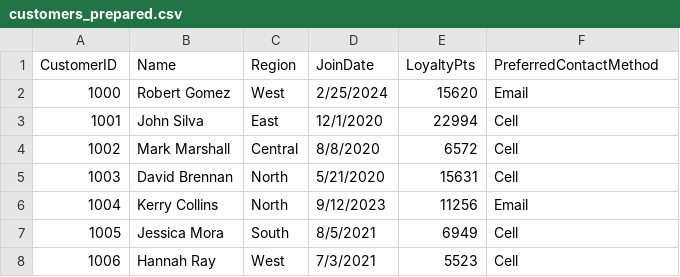
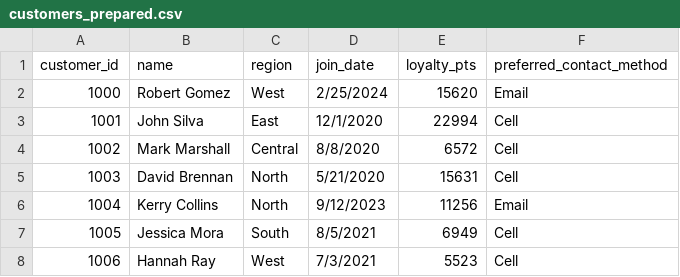
Before and after one commit to jpd09637/smart-store-justindavidson, a CSV file: data/prepared/customers_prepared.csv, drawn as a sheet; only a part is shown; removed rows and columns are numbered as before the commit, all else as after; the diff names each change by its address in the sheet, - before the commit and + after, or states it on an @@ line.

```diff
--- a/data/prepared/customers_prepared.csv
+++ b/data/prepared/customers_prepared.csv
-row 1: CustomerID | Name | Region | JoinDate | LoyaltyPts | PreferredContactMethod
+row 1: customer_id | name | region | join_date | loyalty_pts | preferred_contact_method
```
Also changed, not shown: data/prepared/products_prepared.csv, 1 other file.
